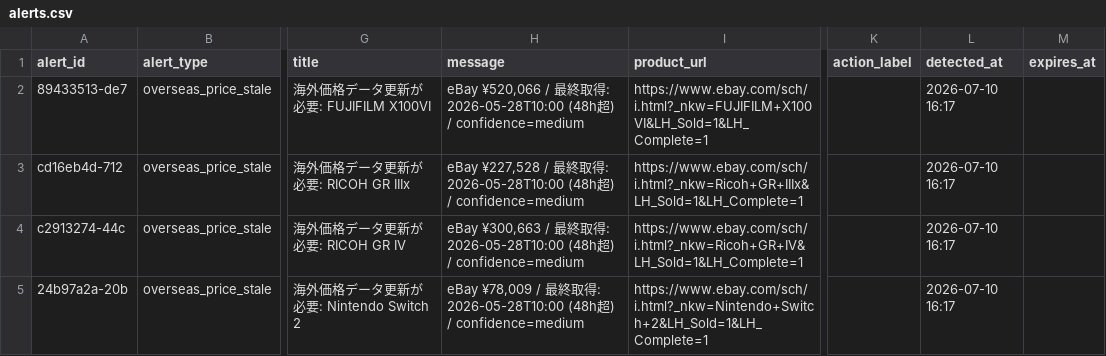
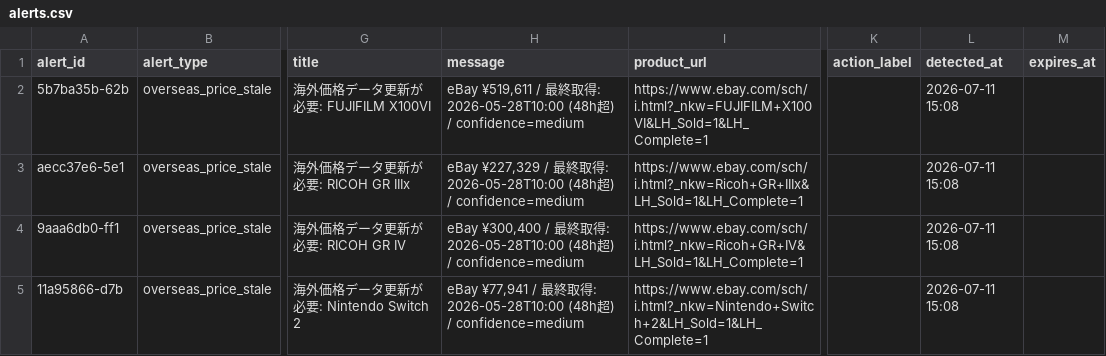
Before and after one commit to estkey0001/premium-monitor, a CSV file: data/alerts.csv, drawn as a sheet; only a part is shown, gaps mark what is left out; the diff names each change by its address in the sheet, - before the commit and + after, or states it on an @@ line.

```diff
--- a/data/alerts.csv
+++ b/data/alerts.csv
-A2 (alert_id): 89433513-de7
+A2 (alert_id): 5b7ba35b-62b
-H2 (message): eBay ¥520,066 / 最…
+H2 (message): eBay ¥519,611 / 最…
-L2:L5 (detected_at): 2026-07-10 16:17
+L2:L5 (detected_at): 2026-07-11 15:08
-A3 (alert_id): cd16eb4d-712
+A3 (alert_id): aecc37e6-5e1
-H3 (message): eBay ¥227,528 / 最…
+H3 (message): eBay ¥227,329 / 最…
-A4 (alert_id): c2913274-44c
+A4 (alert_id): 9aaa6db0-ff1
-H4 (message): eBay ¥300,663 / 最…
+H4 (message): eBay ¥300,400 / 最…
-A5 (alert_id): 24b97a2a-20b
+A5 (alert_id): 11a95866-d7b
-H5 (message): eBay ¥78,009 / 最…
+H5 (message): eBay ¥77,941 / 最…
```
Also changed, not shown: data/lottery_events.csv, 38 other files.
